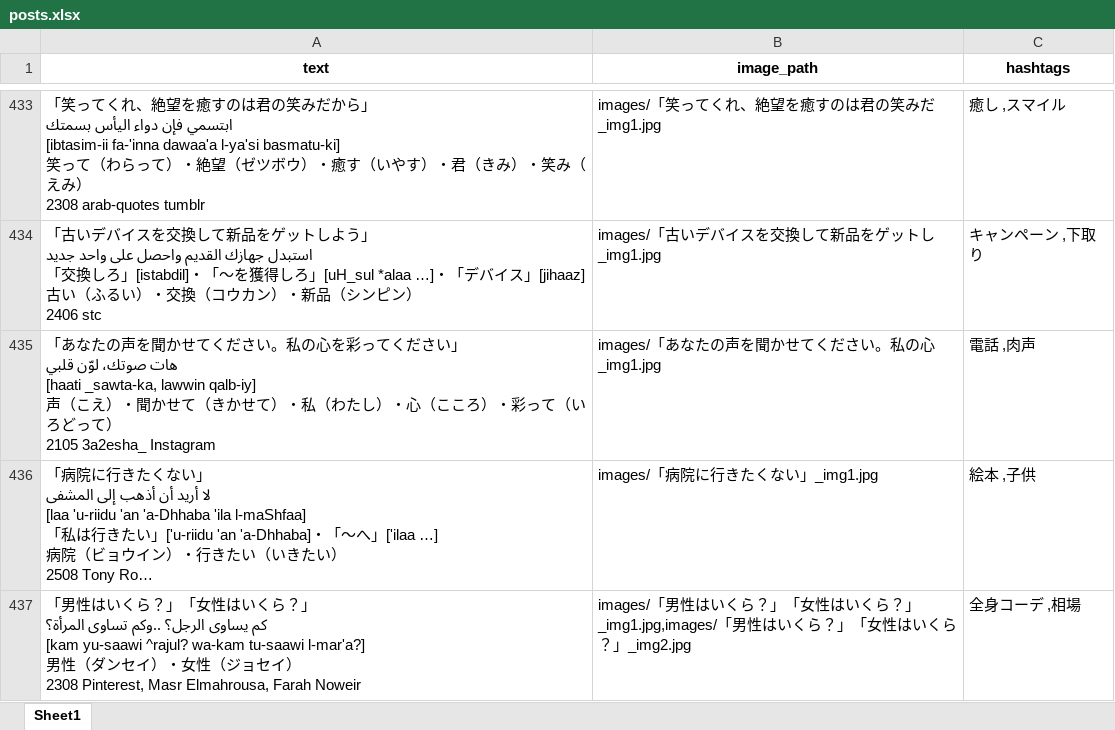
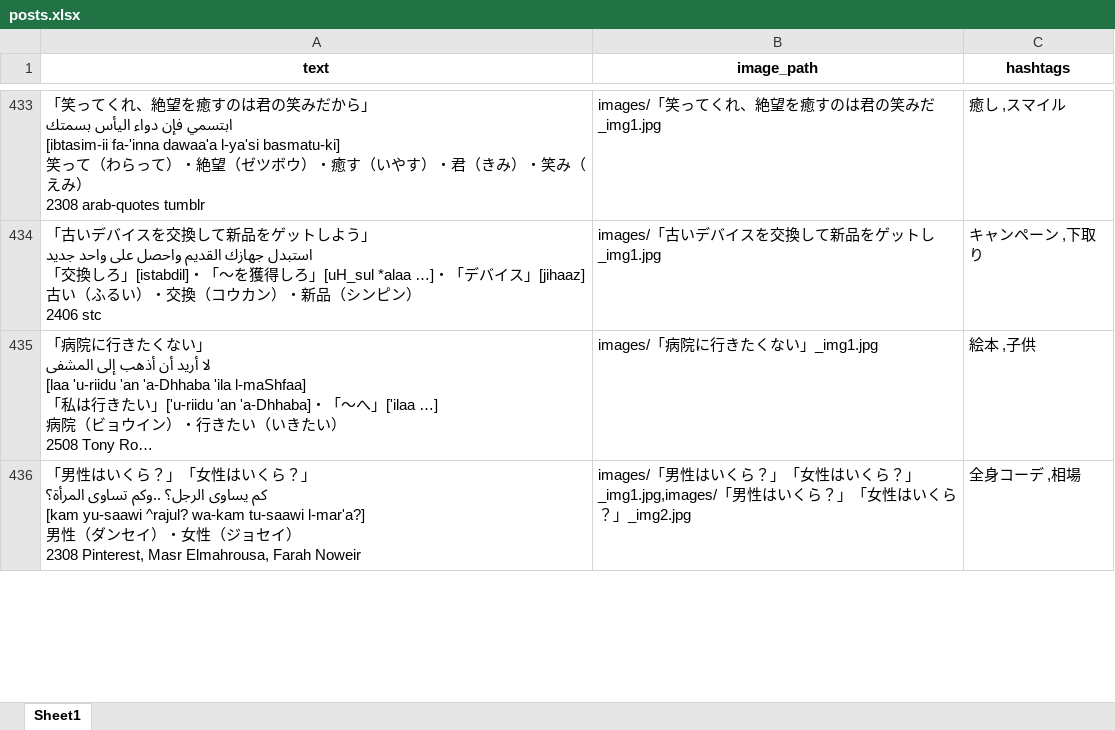
Before and after one commit to kiteletz/BlueskyBot63ar, an Excel workbook: posts.xlsx, sheet Sheet1, drawn as a sheet; only a part is shown, gaps mark what is left out; long unchanged cells end in …; values as stored, in another font and other column widths than the file's, no borders; ↵ is a line break in a cell; the diff names each change by its address in the sheet, - before the commit and + after, or states it on an @@ line.

```diff
--- a/posts.xlsx (sheet Sheet1)
+++ b/posts.xlsx (sheet Sheet1)
-row 435: 「あなたの声を聞かせてください。私の心を彩ってください」 ↵ هات صوتك، لوّن قلبي ↵ [haati _sawta-ka, lawwin qalb-iy] ↵ 声（こえ）・聞かせて（きかせて）・私（わたし）・心（こころ）・彩って（いろどって） ↵ 2105 3a2esha_ Instagram | images/「あなたの声を聞かせてください。私の心_img1.jpg | 電話 ,肉声
```
